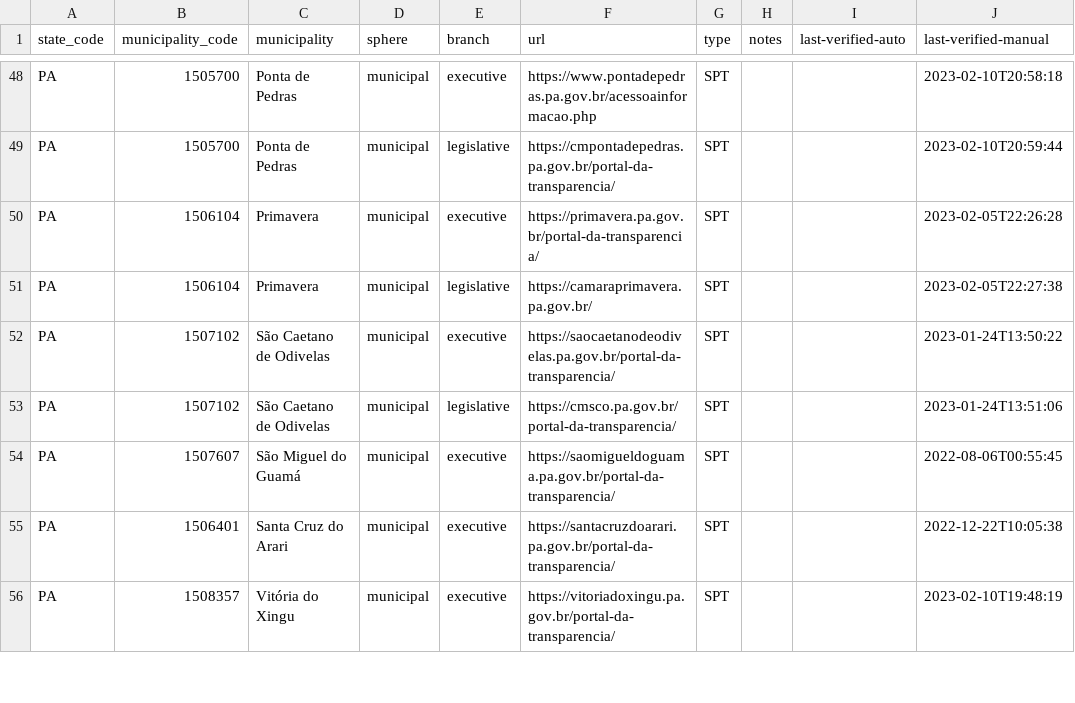
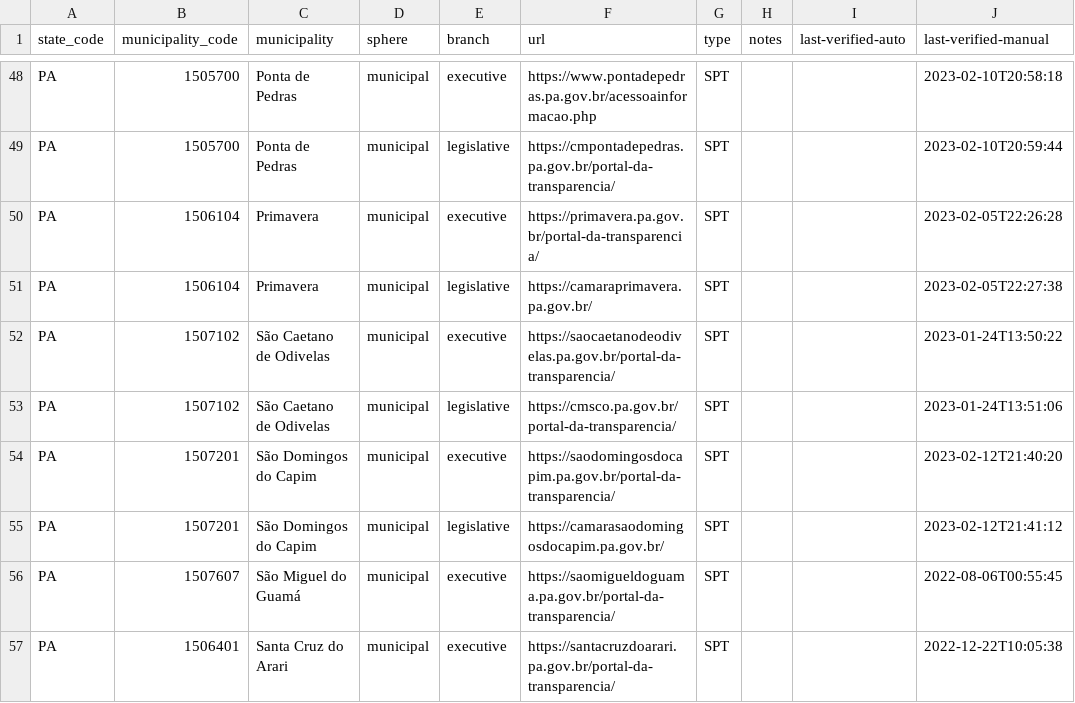
Before and after one commit to augusto-herrmann/transparencia-dados-abertos-brasil, a CSV file: data/valid/brazilian-transparency-and-open-data-portals.csv, drawn as a sheet; only a part is shown, gaps mark what is left out; the shorter side is filled out with more unchanged rows.

Commit message:
Add portals for São Domingos do Capim, Pará
Fixes #91

```diff
--- a/data/valid/brazilian-transparency-and-open-data-portals.csv
+++ b/data/valid/brazilian-transparency-and-open-data-portals.csv
@@ -53,2 +53,4 @@ PA,1507102,São Caetano de Odivelas,municipal,executive,https://saocaetanodeodiv
 PA,1507102,São Caetano de Odivelas,municipal,legislative,https://cmsco.pa.gov.br/portal-da-transparencia/,SPT,,,2023-01-24T13:51:06
+PA,1507201,São Domingos do Capim,municipal,executive,https://saodomingosdocapim.pa.gov.br/portal-da-transparencia/,SPT,,,2023-02-12T21:40:20
+PA,1507201,São Domingos do Capim,municipal,legislative,https://camarasaodomingosdocapim.pa.gov.br/,SPT,,,2023-02-12T21:41:12
 PA,1507607,São Miguel do Guamá,municipal,executive,https://saomigueldoguama.pa.gov.br/portal-da-transparencia/,SPT,,,2022-08-06T00:55:45
```
Also changed, not shown: data/valid/brazilian-municipality-and-state-websites.csv.
